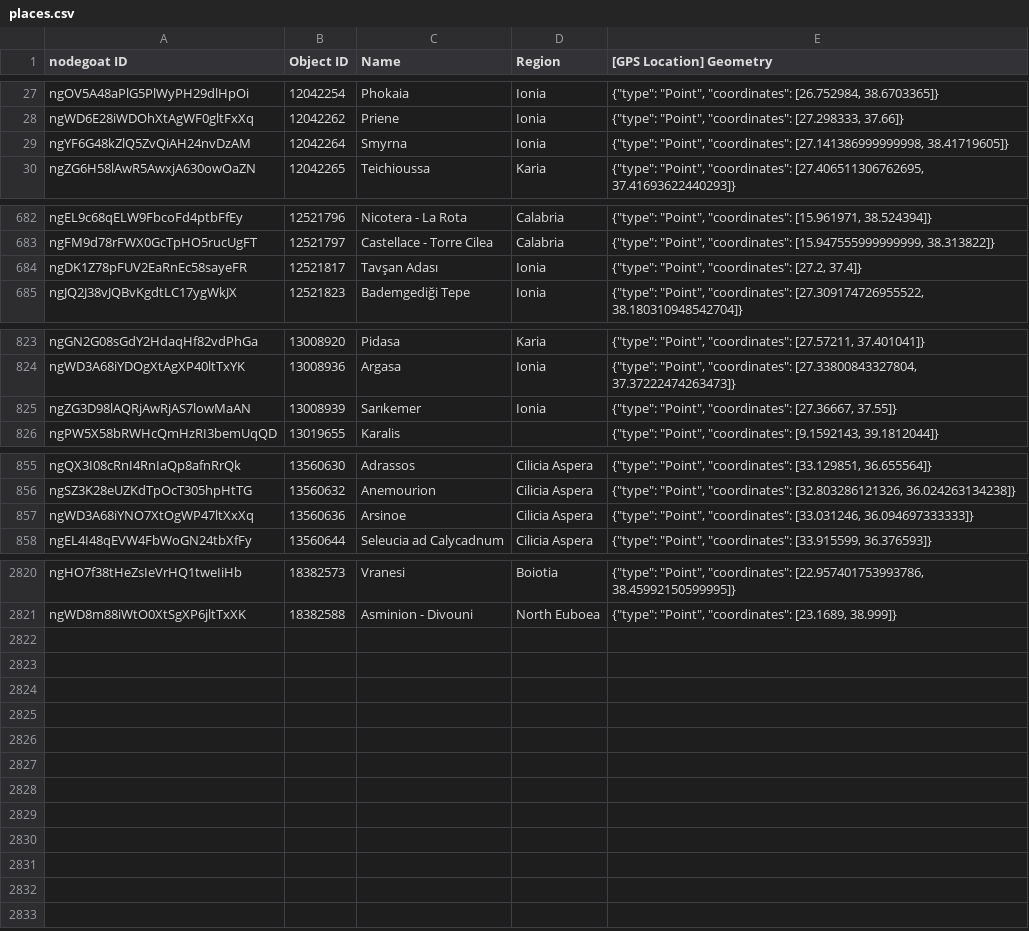
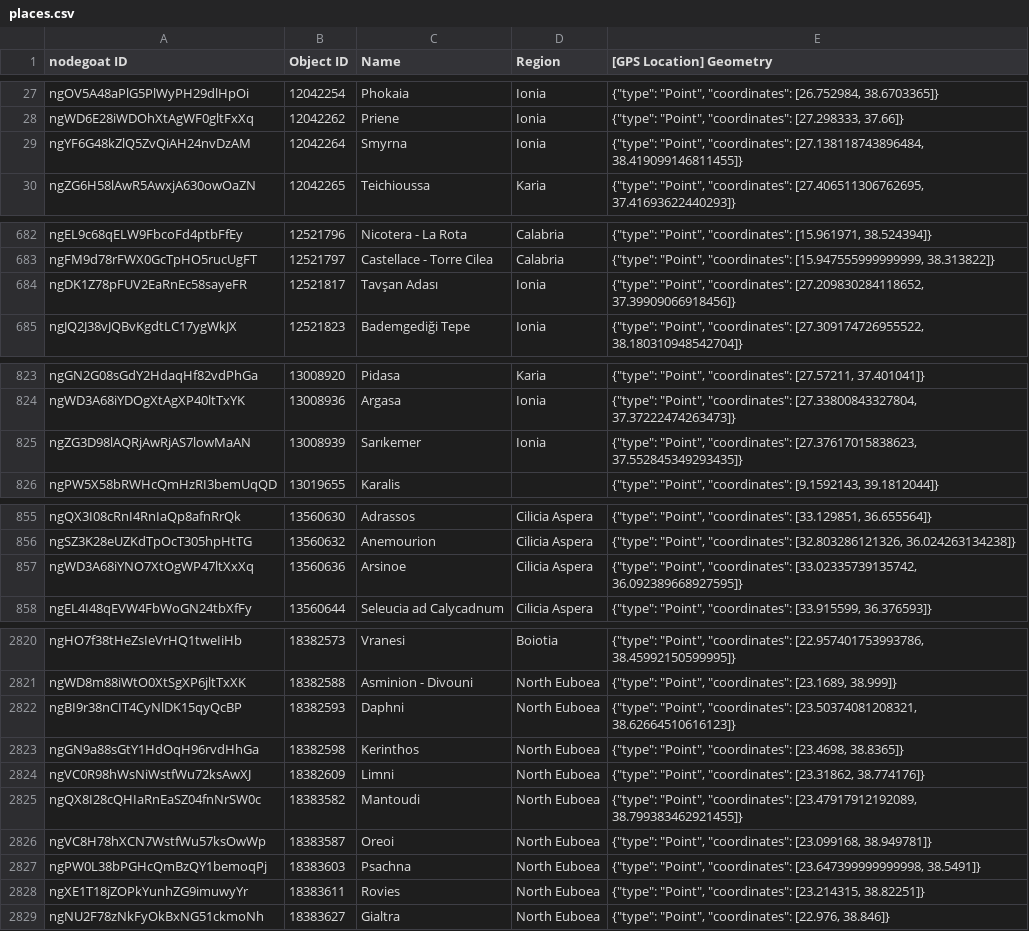
Before and after one commit to pyzmark/migmag, a CSV file: places.csv, drawn as a sheet; only a part is shown, gaps mark what is left out; the diff covers the shown part only.

Commit message:
Data update for Thu 25 Apr 2024 04:04:31 PM MDT

```diff
--- a/places.csv
+++ b/places.csv
@@ -28,3 +28,3 @@ ngOV5A48aPlG5PlWyPH29dlHpOi,12042254,Phokaia,Ionia,"{""type"": ""Point"", ""coor
 ngWD6E28iWDOhXtAgWF0gltFxXq,12042262,Priene,Ionia,"{""type"": ""Point"", ""coordinates"": [27.298333, 37.66]}"
-ngYF6G48kZlQ5ZvQiAH24nvDzAM,12042264,Smyrna,Ionia,"{""type"": ""Point"", ""coordinates"": [27.141386999999998, 38.41719605]}"
+ngYF6G48kZlQ5ZvQiAH24nvDzAM,12042264,Smyrna,Ionia,"{""type"": ""Point"", ""coordinates"": [27.138118743896484, 38.419099146811455]}"
 ngZG6H58lAwR5AwxjA630owOaZN,12042265,Teichioussa,Karia,"{""type"": ""Point"", ""coordinates"": [27.406511306762695, 37.41693622440293]}"
@@ -683,3 +683,3 @@ ngEL9c68qELW9FbcoFd4ptbFfEy,12521796,Nicotera - La Rota,Calabria,"{""type"": ""P
 ngFM9d78rFWX0GcTpHO5rucUgFT,12521797,Castellace - Torre Cilea,Calabria,"{""type"": ""Point"", ""coordinates"": [15.947555999999999, 38.313822]}"
-ngDK1Z78pFUV2EaRnEc58sayeFR,12521817,Tavşan Adası,Ionia,"{""type"": ""Point"", ""coordinates"": [27.2, 37.4]}"
+ngDK1Z78pFUV2EaRnEc58sayeFR,12521817,Tavşan Adası,Ionia,"{""type"": ""Point"", ""coordinates"": [27.209830284118652, 37.39909066918456]}"
 ngJQ2J38vJQBvKgdtLC17ygWkJX,12521823,Bademgediği Tepe,Ionia,"{""type"": ""Point"", ""coordinates"": [27.309174726955522, 38.180310948542704]}"
@@ -824,3 +824,3 @@ ngGN2G08sGdY2HdaqHf82vdPhGa,13008920,Pidasa,Karia,"{""type"": ""Point"", ""coord
 ngWD3A68iYDOgXtAgXP40ltTxYK,13008936,Argasa,Ionia,"{""type"": ""Point"", ""coordinates"": [27.33800843327804, 37.37222474263473]}"
-ngZG3D98lAQRjAwRjAS7lowMaAN,13008939,Sarıkemer,Ionia,"{""type"": ""Point"", ""coordinates"": [27.36667, 37.55]}"
+ngZG3D98lAQRjAwRjAS7lowMaAN,13008939,Sarıkemer,Ionia,"{""type"": ""Point"", ""coordinates"": [27.37617015838623, 37.552845349293435]}"
 ngPW5X58bRWHcQmHzRI3bemUqQD,13019655,Karalis,,"{""type"": ""Point"", ""coordinates"": [9.1592143, 39.1812044]}"
@@ -856,3 +856,3 @@ ngQX3I08cRnI4RnIaQp8afnRrQk,13560630,Adrassos,Cilicia Aspera,"{""type"": ""Point
 ngSZ3K28eUZKdTpOcT305hpHtTG,13560632,Anemourion,Cilicia Aspera,"{""type"": ""Point"", ""coordinates"": [32.803286121326, 36.024263134238]}"
-ngWD3A68iYNO7XtOgWP47ltXxXq,13560636,Arsinoe,Cilicia Aspera,"{""type"": ""Point"", ""coordinates"": [33.031246, 36.094697333333]}"
+ngWD3A68iYNO7XtOgWP47ltXxXq,13560636,Arsinoe,Cilicia Aspera,"{""type"": ""Point"", ""coordinates"": [33.02335739135742, 36.092389668927595]}"
 ngEL4I48qEVW4FbWoGN24tbXfFy,13560644,Seleucia ad Calycadnum,Cilicia Aspera,"{""type"": ""Point"", ""coordinates"": [33.915599, 36.376593]}"
@@ -2821 +2821,9 @@ ngHO7f38tHeZsIeVrHQ1tweIiHb,18382573,Vranesi,Boiotia,"{""type"": ""Point"", ""co
 ngWD8m88iWtO0XtSgXP6jltTxXK,18382588,Asminion - Divouni,North Euboea,"{""type"": ""Point"", ""coordinates"": [23.1689, 38.999]}"
+ngBI9r38nCIT4CyNlDK15qyQcBP,18382593,Daphni,North Euboea,"{""type"": ""Point"", ""coordinates"": [23.50374081208321, 38.62664510616123]}"
+ngGN9a88sGtY1HdOqH96rvdHhGa,18382598,Kerinthos,North Euboea,"{""type"": ""Point"", ""coordinates"": [23.4698, 38.8365]}"
+ngVC0R98hWsNiWstfWu72ksAwXJ,18382609,Limni,North Euboea,"{""type"": ""Point"", ""coordinates"": [23.31862, 38.774176]}"
+ngQX8I28cQHIaRnEaSZ04fnNrSW0c,18383582,Mantoudi,North Euboea,"{""type"": ""Point"", ""coordinates"": [23.47917912192089, 38.799383462921455]}"
+ngVC8H78hXCN7WstfWu57ksOwWp,18383587,Oreoi,North Euboea,"{""type"": ""Point"", ""coordinates"": [23.099168, 38.949781]}"
+ngPW0L38bPGHcQmBzQY1bemoqPj,18383603,Psachna,North Euboea,"{""type"": ""Point"", ""coordinates"": [23.647399999999998, 38.5491]}"
+ngXE1T18jZOPkYunhZG9imuwyYr,18383611,Rovies,North Euboea,"{""type"": ""Point"", ""coordinates"": [23.214315, 38.82251]}"
+ngNU2F78zNkFyOkBxNG51ckmoNh,18383627,Gialtra,North Euboea,"{""type"": ""Point"", ""coordinates"": [22.976, 38.846]}"
```
Also changed, not shown: 3 edited cells elsewhere in this file, mythjour.csv, textevid.csv, 5 other files.
